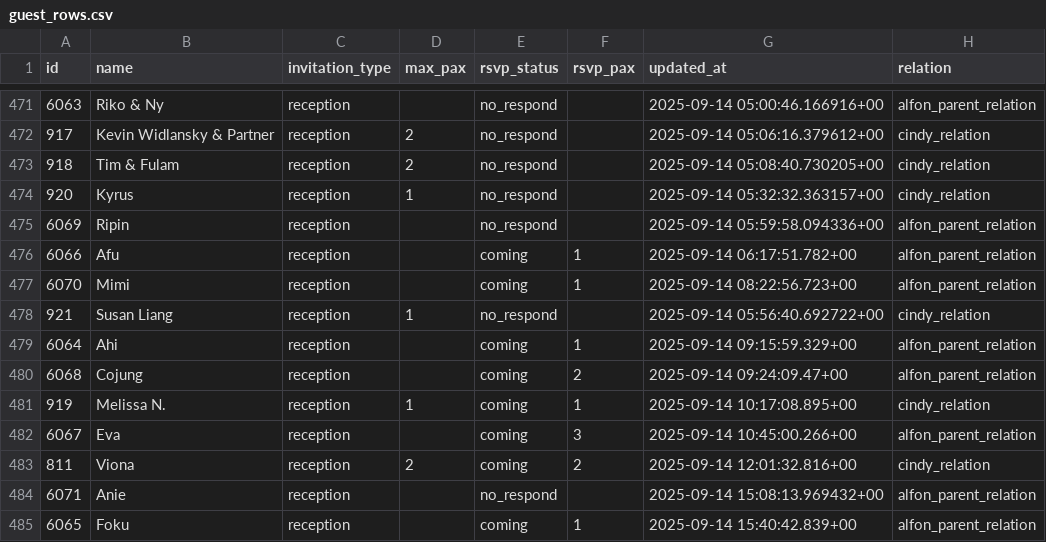
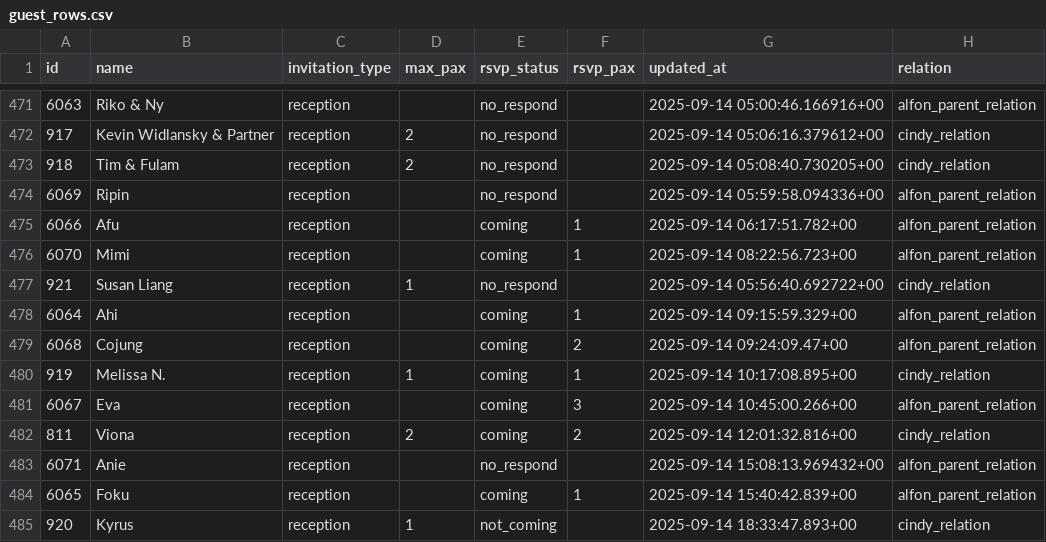
Before and after one commit to alfonski/wed-guest-helper, a CSV file: guest_rows.csv, drawn as a sheet; only a part is shown, gaps mark what is left out.

```diff
--- a/guest_rows.csv
+++ b/guest_rows.csv
@@ -473,3 +473,2 @@ id,name,invitation_type,max_pax,rsvp_status,rsvp_pax,updated_at,relation
 918,"Tim & Fulam",reception,2,no_respond,,"2025-09-14 05:08:40.730205+00",cindy_relation
-920,Kyrus,reception,1,no_respond,,"2025-09-14 05:32:32.363157+00",cindy_relation
 6069,Ripin,reception,,no_respond,,"2025-09-14 05:59:58.094336+00",alfon_parent_relation
@@ -485 +484,2 @@ id,name,invitation_type,max_pax,rsvp_status,rsvp_pax,updated_at,relation
 6065,Foku,reception,,coming,1,"2025-09-14 15:40:42.839+00",alfon_parent_relation
+920,Kyrus,reception,1,not_coming,,"2025-09-14 18:33:47.893+00",cindy_relation
```
